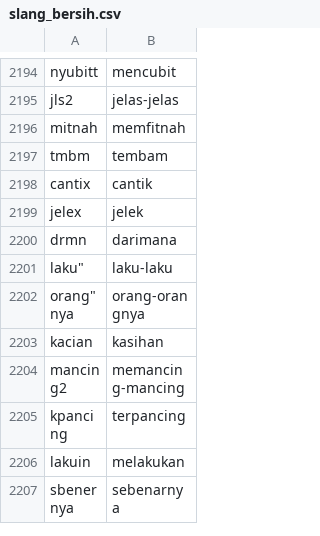
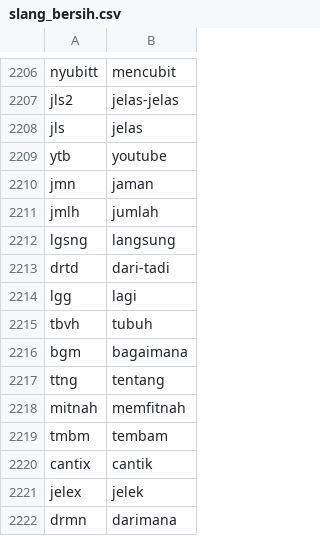
Before and after one commit to mkom23/mkom23-repo-sentiment, a CSV file: slang_bersih.csv, drawn as a sheet; only a part is shown, gaps mark what is left out; the shorter side is filled out with more unchanged rows; the diff covers the shown part only; the diff names each change by its address in the sheet, - before the commit and + after, or states it on an @@ line.

```diff
--- a/slang_bersih.csv
+++ b/slang_bersih.csv
+row 2208: jls | jelas
+row 2209: ytb | youtube
+row 2210: jmn | jaman
+row 2211: jmlh | jumlah
+row 2212: lgsng | langsung
+row 2213: drtd | dari-tadi
+row 2214: lgg | lagi
+row 2215: tbvh | tubuh
+row 2216: bgm | bagaimana
+row 2217: ttng | tentang
```
Also changed, not shown: 46 added rows elsewhere in this file.
